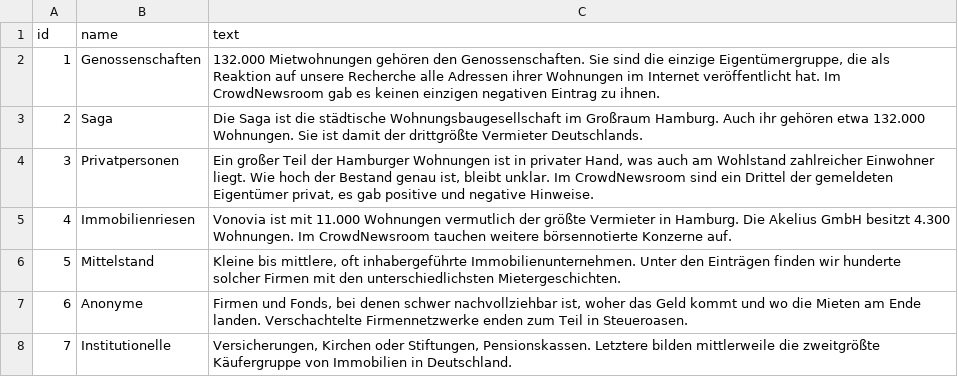
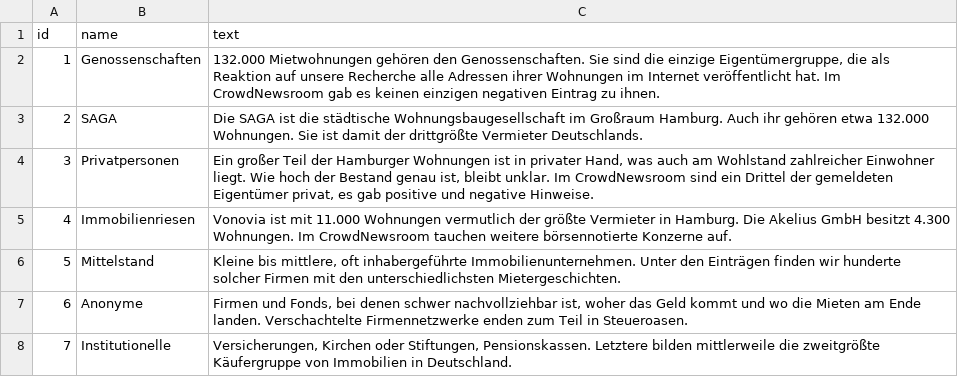
Before and after one commit to correctiv/viz-wghh-map, a CSV file: src/shared/types.csv, drawn as a sheet.

Commit message:
Saga -> SAGA

```diff
--- a/src/shared/types.csv
+++ b/src/shared/types.csv
@@ -2,3 +2,3 @@ id,name,text
 1,Genossenschaften,"132.000 Mietwohnungen gehören den Genossenschaften. Sie sind die einzige Eigentümergruppe, die als Reaktion auf unsere Recherche alle Adressen ihrer Wohnungen im Internet veröffentlicht hat. Im CrowdNewsroom gab es keinen einzigen negativen Eintrag zu ihnen."
-2,Saga,Die Saga ist die städtische Wohnungsbaugesellschaft im Großraum Hamburg. Auch ihr gehören etwa 132.000 Wohnungen. Sie ist damit der drittgrößte Vermieter Deutschlands.
+2,SAGA,Die SAGA ist die städtische Wohnungsbaugesellschaft im Großraum Hamburg. Auch ihr gehören etwa 132.000 Wohnungen. Sie ist damit der drittgrößte Vermieter Deutschlands.
 3,Privatpersonen,"Ein großer Teil der Hamburger Wohnungen ist in privater Hand, was auch am Wohlstand zahlreicher Einwohner liegt. Wie hoch der Bestand genau ist, bleibt unklar. Im CrowdNewsroom sind ein Drittel der gemeldeten Eigentümer privat, es gab positive und negative Hinweise."
```
Also changed, not shown: 1 other file.
